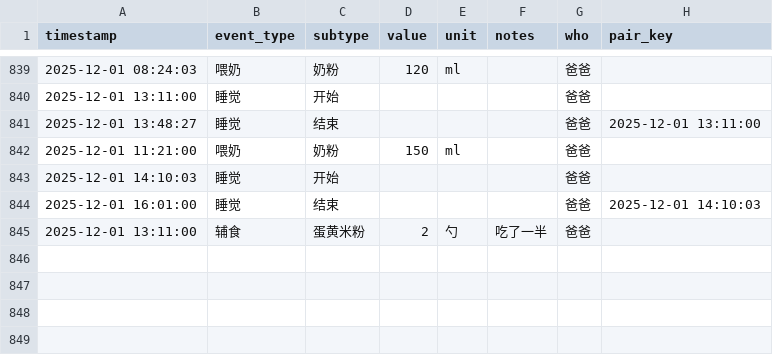
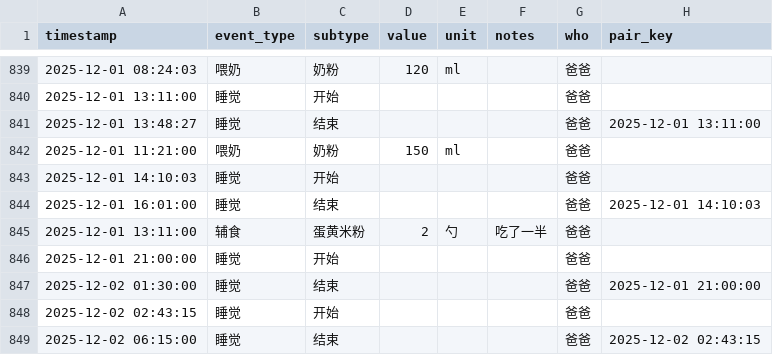
Before and after one commit to LeeAwesome/baby_daily, a CSV file: baby_log.csv, drawn as a sheet; only a part is shown, gaps mark what is left out.

Commit message:
update via Shortcuts

```diff
--- a/baby_log.csv
+++ b/baby_log.csv
@@ -845 +845,5 @@ timestamp,event_type,subtype,value,unit,notes,who, pair_key
 2025-12-01 13:11:00,辅食,蛋黄米粉,2,勺,吃了一半, 爸爸,
+2025-12-01 21:00:00,睡觉,开始,,,, 爸爸,
+2025-12-02 01:30:00,睡觉,结束,,,, 爸爸,2025-12-01 21:00:00
+2025-12-02 02:43:15,睡觉,开始,,,, 爸爸,
+2025-12-02 06:15:00,睡觉,结束,,,, 爸爸,2025-12-02 02:43:15
```
